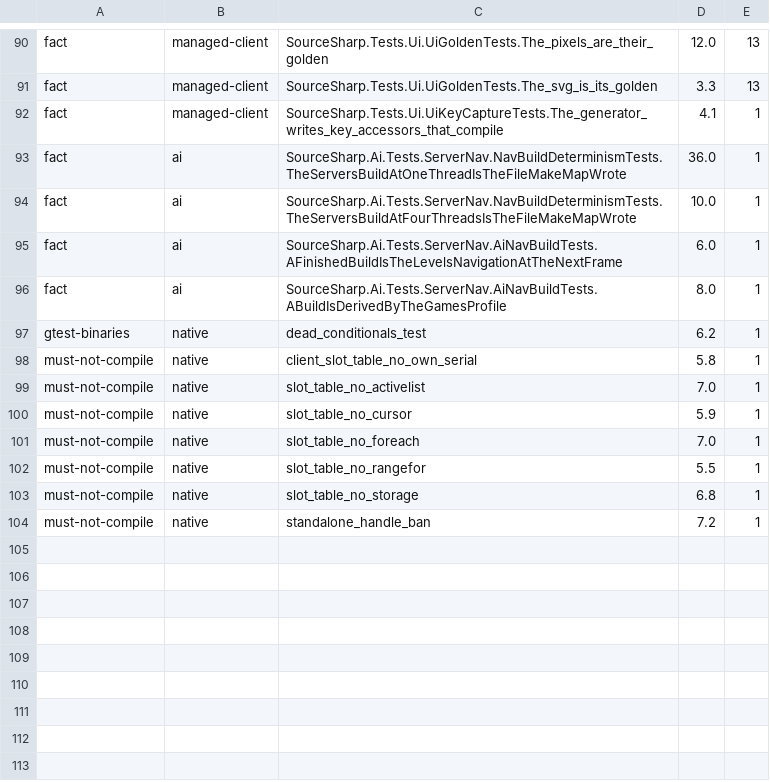
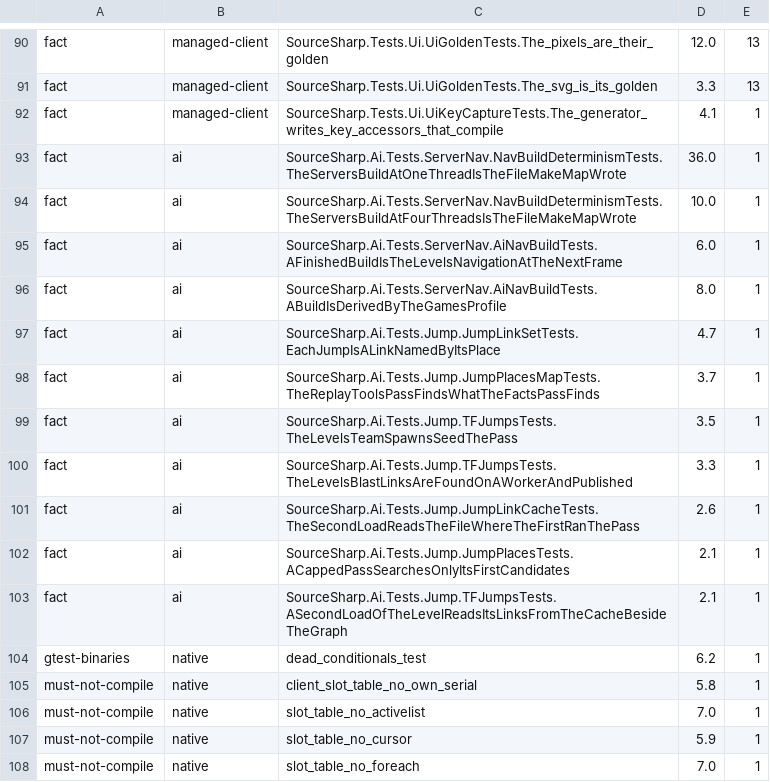
Before and after one commit to muflub/source-sdk-sharp, a TSV file: tools/test-tiers.tsv, drawn as a sheet; only a part is shown, gaps mark what is left out; the shorter side is filled out with more unchanged rows.

```diff
--- a/tools/test-tiers.tsv
+++ b/tools/test-tiers.tsv
@@ -96,2 +96,9 @@ fact	ai	SourceSharp.Ai.Tests.ServerNav.AiNavBuildTests.AFinishedBuildIsTheLevels
 fact	ai	SourceSharp.Ai.Tests.ServerNav.AiNavBuildTests.ABuildIsDerivedByTheGamesProfile	8.0	1
+fact	ai	SourceSharp.Ai.Tests.Jump.JumpLinkSetTests.EachJumpIsALinkNamedByItsPlace	4.7	1
+fact	ai	SourceSharp.Ai.Tests.Jump.JumpPlacesMapTests.TheReplayToolsPassFindsWhatTheFactsPassFinds	3.7	1
+fact	ai	SourceSharp.Ai.Tests.Jump.TFJumpsTests.TheLevelsTeamSpawnsSeedThePass	3.5	1
+fact	ai	SourceSharp.Ai.Tests.Jump.TFJumpsTests.TheLevelsBlastLinksAreFoundOnAWorkerAndPublished	3.3	1
+fact	ai	SourceSharp.Ai.Tests.Jump.JumpLinkCacheTests.TheSecondLoadReadsTheFileWhereTheFirstRanThePass	2.6	1
+fact	ai	SourceSharp.Ai.Tests.Jump.JumpPlacesTests.ACappedPassSearchesOnlyItsFirstCandidates	2.1	1
+fact	ai	SourceSharp.Ai.Tests.Jump.TFJumpsTests.ASecondLoadOfTheLevelReadsItsLinksFromTheCacheBesideTheGraph	2.1	1
 gtest-binaries	native	dead_conditionals_test	6.2	1
```
Also changed, not shown: 17 other files.
